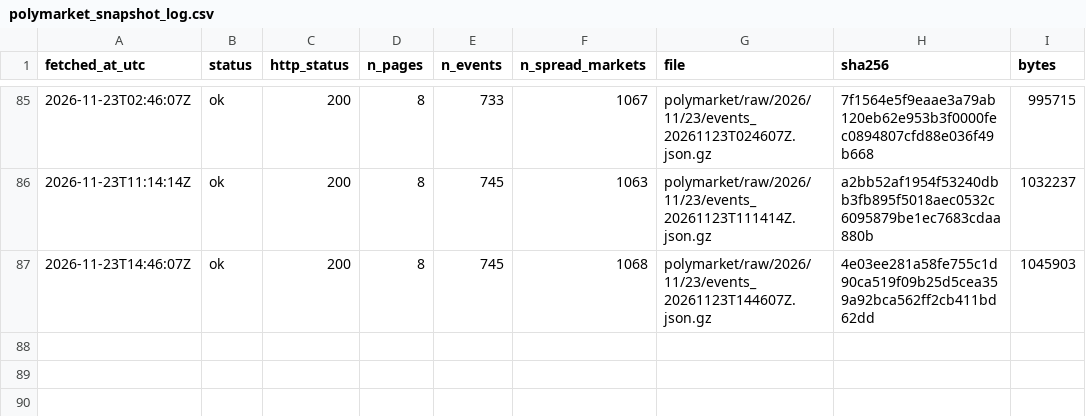
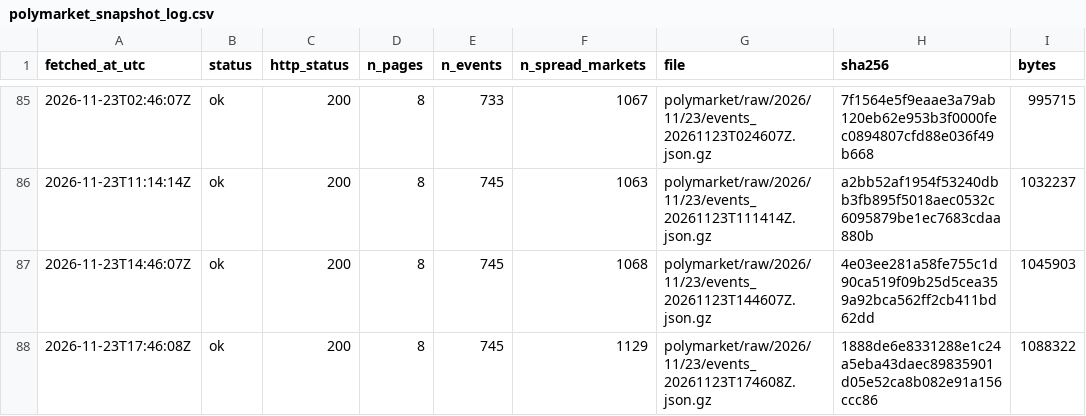
Before and after one commit to ohektner/shac-sb-index, a CSV file: data/status/polymarket_snapshot_log.csv, drawn as a sheet; only a part is shown, gaps mark what is left out.

```diff
--- a/data/status/polymarket_snapshot_log.csv
+++ b/data/status/polymarket_snapshot_log.csv
@@ -87 +87,2 @@ fetched_at_utc,status,http_status,n_pages,n_events,n_spread_markets,file,sha256,
 2026-11-23T14:46:07Z,ok,200,8,745,1068,polymarket/raw/2026/11/23/events_20261123T144607Z.json.gz,4e03ee281a58fe755c1d90ca519f09b25d5cea359a92bca562ff2cb411bd62dd,1045903
+2026-11-23T17:46:08Z,ok,200,8,745,1129,polymarket/raw/2026/11/23/events_20261123T174608Z.json.gz,1888de6e8331288e1c24a5eba43daec89835901d05e52ca8b082e91a156ccc86,1088322
```
